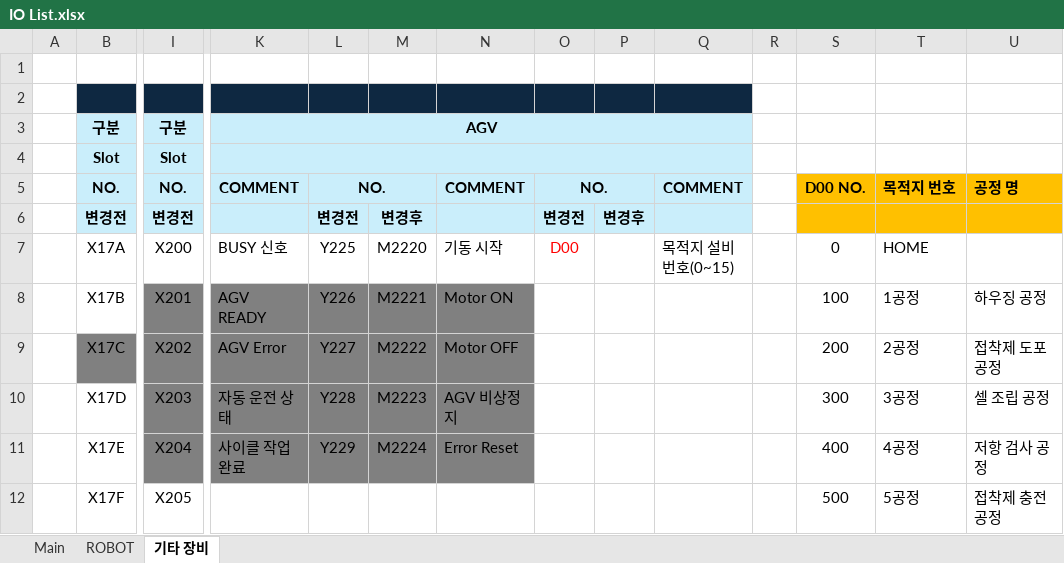
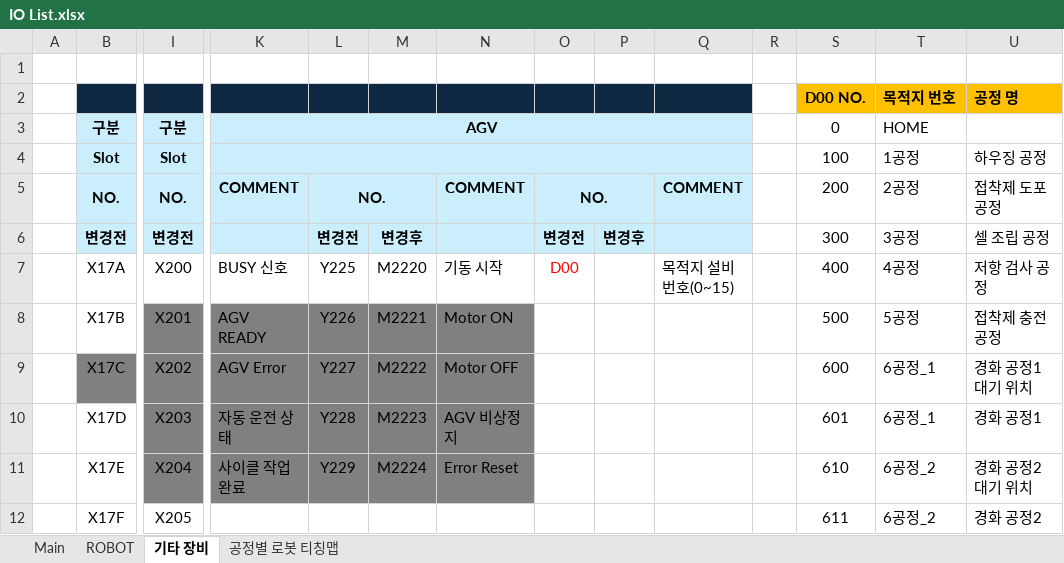
Before and after one commit to ye-ji-choe/Project-Second, an Excel workbook: PLC/IO List.xlsx, sheet 기타 장비, drawn as a sheet; only a part is shown, gaps mark what is left out; values as stored, in another font and other column widths than the file's, no borders; removed rows and columns are numbered as before the commit, all else as after; rows hold the shown columns only; the diff covers the shown part only; the diff names each change by its address in the sheet, - before the commit and + after, or states it on an @@ line.

```diff
--- a/PLC/IO List.xlsx (sheet 기타 장비)
+++ b/PLC/IO List.xlsx (sheet 기타 장비)
+sheet tab: 공정별 로봇 티칭맵
-row 2: (empty)
+row 2:  |  |  |  |  |  |  |  |  |  |  | D00 NO. | 목적지 번호 | 공정 명
-S2:U2 fill: none
+S2:U2 fill: #FFC000
-S3: (empty)
+S3: 0
-T3: (empty)
+T3: HOME
-row 4:  | Slot | Slot
+row 4:  | Slot | Slot |  |  |  |  |  |  |  |  | 100 | 1공정 | 하우징 공정
-S5: D00 NO.
+S5: 200
-S5:U6 fill: #FFC000
+S5:U6 fill: none
-S5:U5 bold: on
+S5:U5 bold: off
-T5: 목적지 번호
+T5: 2공정
-U5: 공정 명
+U5: 접착제 도포 공정
-S6: (empty)
+S6: 300
-T6: (empty)
+T6: 3공정
-U6: (empty)
+U6: 셀 조립 공정
-S7: 0
+S7: 400
-T7: HOME
+T7: 4공정
-U7: (empty)
+U7: 저항 검사 공정
-S8: 100
+S8: 500
-T8: 1공정
+T8: 5공정
-U8: 하우징 공정
+U8: 접착제 충전 공정
-S9: 200
+S9: 600
-T9: 2공정
+T9: 6공정_1
-U9: 접착제 도포 공정
+U9: 경화 공정1 대기 위치
-S10: 300
+S10: 601
-T10: 3공정
+T10: 6공정_1
-U10: 셀 조립 공정
+U10: 경화 공정1
-S11: 400
+S11: 610
-T11: 4공정
+T11: 6공정_2
-U11: 저항 검사 공정
+U11: 경화 공정2 대기 위치
-S12: 500
+S12: 611
-T12: 5공정
+T12: 6공정_2
-U12: 접착제 충전 공정
+U12: 경화 공정2
```
Also changed, not shown: 4 removed rows, 6 edited cells and cell formats elsewhere in this sheet, sheet Main, 3 other files.
